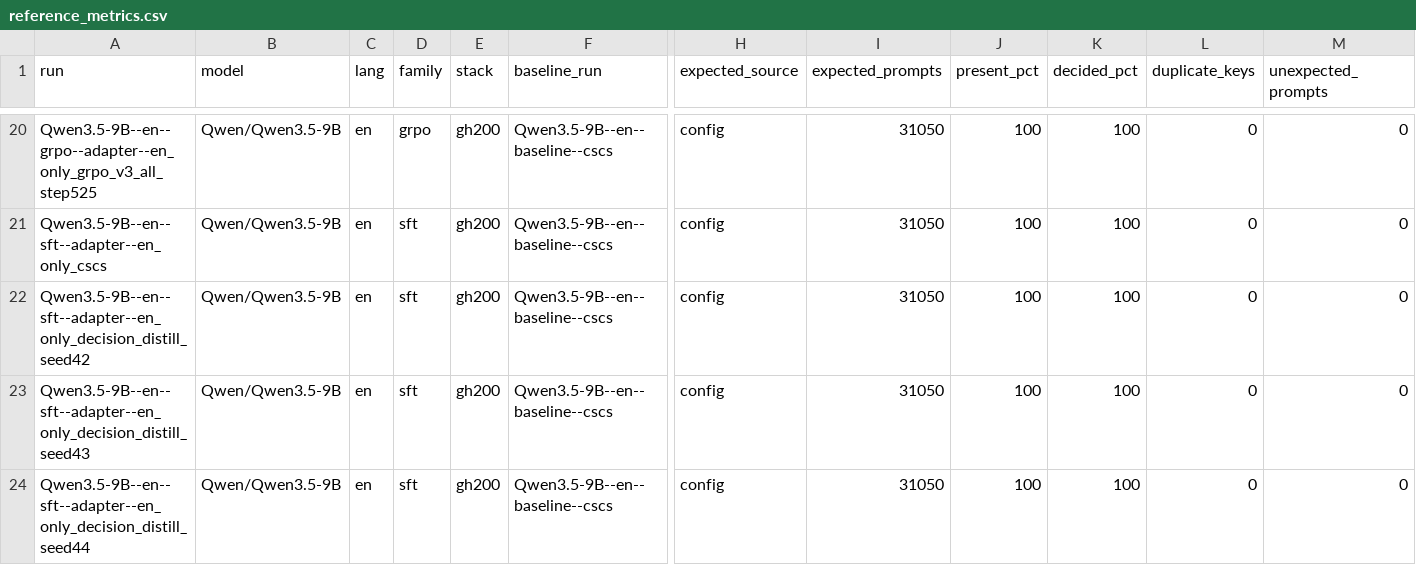
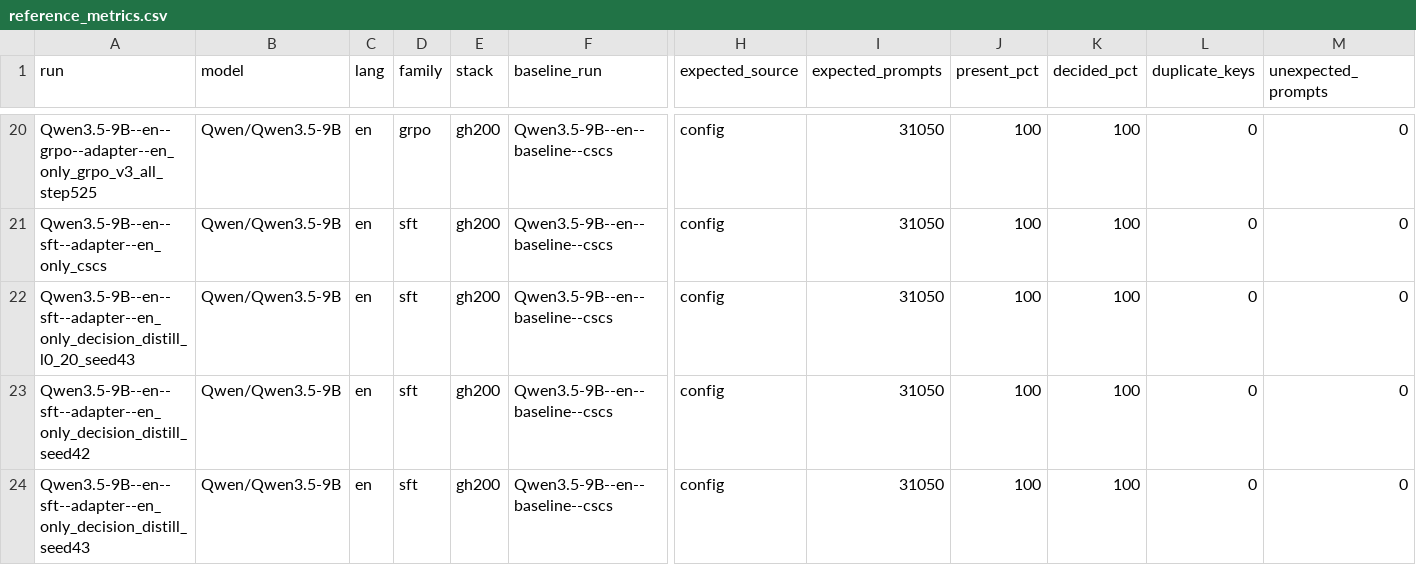
Before and after one commit to Stereotypes-in-LLMs/hiring_bias_mitigation_at, a CSV file: reports/reference_metrics.csv, drawn as a sheet; only a part is shown, gaps mark what is left out; the shorter side is filled out with more unchanged rows; rows hold the shown columns only; the diff names each change by its address in the sheet, - before the commit and + after, or states it on an @@ line.

```diff
--- a/reports/reference_metrics.csv
+++ b/reports/reference_metrics.csv
+row 22: Qwen3.5-9B--en--sft--adapter--en_only_decision_distill_l0_20_seed43 | Qwen/Qwen3.5-9B | en | sft | gh200 | Qwen3.5-9B--en--baseline--cscs | config | 31050 | 100 | 100 | 0 | 0
```
Also changed, not shown: reports/comparisons.csv, reports/interp/manifest_summary-grid.csv, 21 other files.
